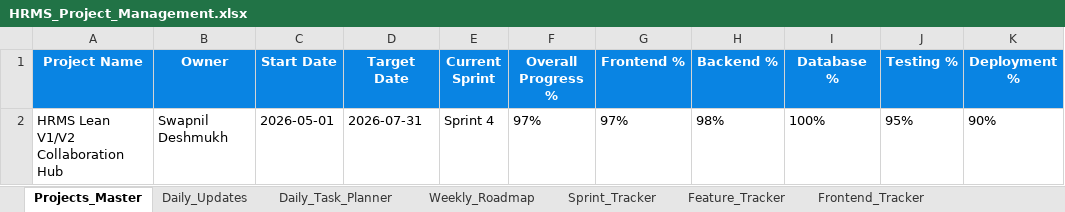
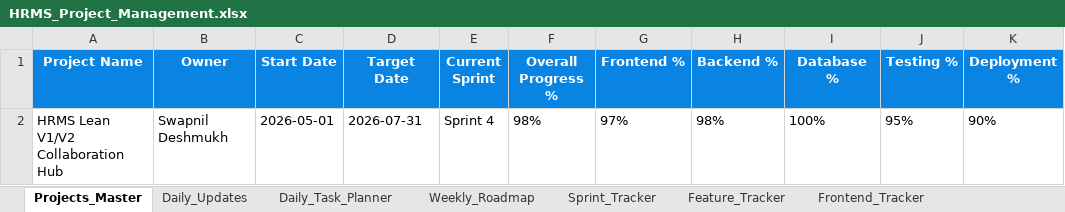
Before and after one commit to swapnil-deshmukh-intellisys/HRMS-NEW, an Excel workbook: HRMS_Project_Management.xlsx, sheet Projects_Master, drawn as a sheet; only a part is shown; values as stored, in another font and other column widths than the file's, no borders; the diff names each change by its address in the sheet, - before the commit and + after, or states it on an @@ line.

```diff
--- a/HRMS_Project_Management.xlsx (sheet Projects_Master)
+++ b/HRMS_Project_Management.xlsx (sheet Projects_Master)
-F2 (Overall Progress %): 97%
+F2 (Overall Progress %): 98%
```
Also changed, not shown: 6 other files.
